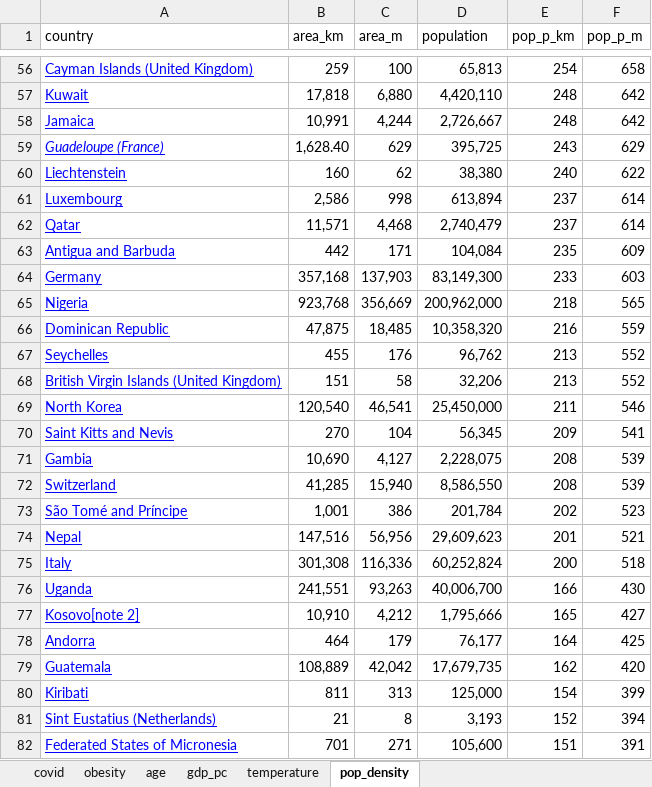
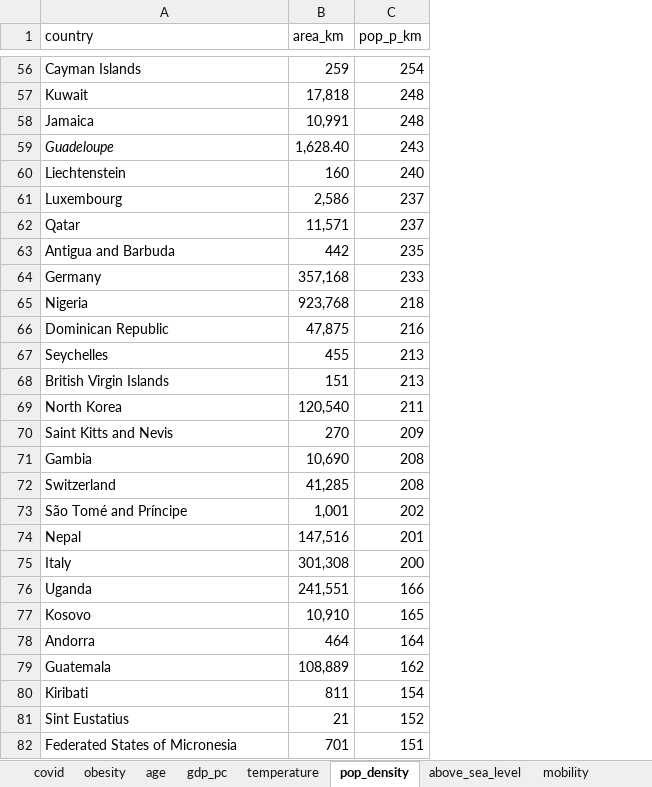
Before and after one commit to Ghost---Shadow/covid-analysis, an Excel workbook: covid-anal-data.xlsx, sheet pop_density, drawn as a sheet; only a part is shown, gaps mark what is left out; values as stored, in another font and other column widths than the file's, no borders; charts and pictures not drawn; the diff covers the shown part only; the diff names each change by its address in the sheet, - before the commit and + after, or states it on an @@ line.

```diff
--- a/covid-anal-data.xlsx (sheet pop_density)
+++ b/covid-anal-data.xlsx (sheet pop_density)
+sheet tab: above_sea_level
+sheet tab: mobility
-column C (area_m), rows 56-82: 100 | 6,880 | 4,244 | 629 | 62 | 998 | 4,468 | 171 | 137,903 | 356,669 | 18,485 | 176 | 58 | 46,541 | 104 | 4,127 | 15,940 | 386 | 56,956 | 116,336 | 93,263 | 4,212 | 179 | 42,042 | 313 | 8 | 271
-column D (population), rows 56-82: 65,813 | 4,420,110 | 2,726,667 | 395,725 | 38,380 | 613,894 | 2,740,479 | 104,084 | 83,149,300 | 200,962,000 | 10,358,320 | 96,762 | 32,206 | 25,450,000 | 56,345 | 2,228,075 | 8,586,550 | 201,784 | 29,609,623 | 60,252,824 | 40,006,700 | 1,795,666 | 76,177 | 17,679,735 | 125,000 | 3,193 | 105,600
-column F (pop_p_m), rows 56-82: 658 | 642 | 642 | 629 | 622 | 614 | 614 | 609 | 603 | 565 | 559 | 552 | 552 | 546 | 541 | 539 | 539 | 523 | 521 | 518 | 430 | 427 | 425 | 420 | 399 | 394 | 391
@@ A56:A82 underline: on → off, text colour: #0000FF → black @@
-A56 (country): Cayman Islands (United Kingdom)
+A56 (country): Cayman Islands
-A59 (country): Guadeloupe (France)
+A59 (country): Guadeloupe
-A68 (country): British Virgin Islands (United Kingdom)
+A68 (country): British Virgin Islands
-A77 (country): Kosovo[note 2]
+A77 (country): Kosovo
-A81 (country): Sint Eustatius (Netherlands)
+A81 (country): Sint Eustatius
```
Also changed, not shown: 57 edited cells and cell formats elsewhere in this sheet, charts or pictures, 3 other files.
